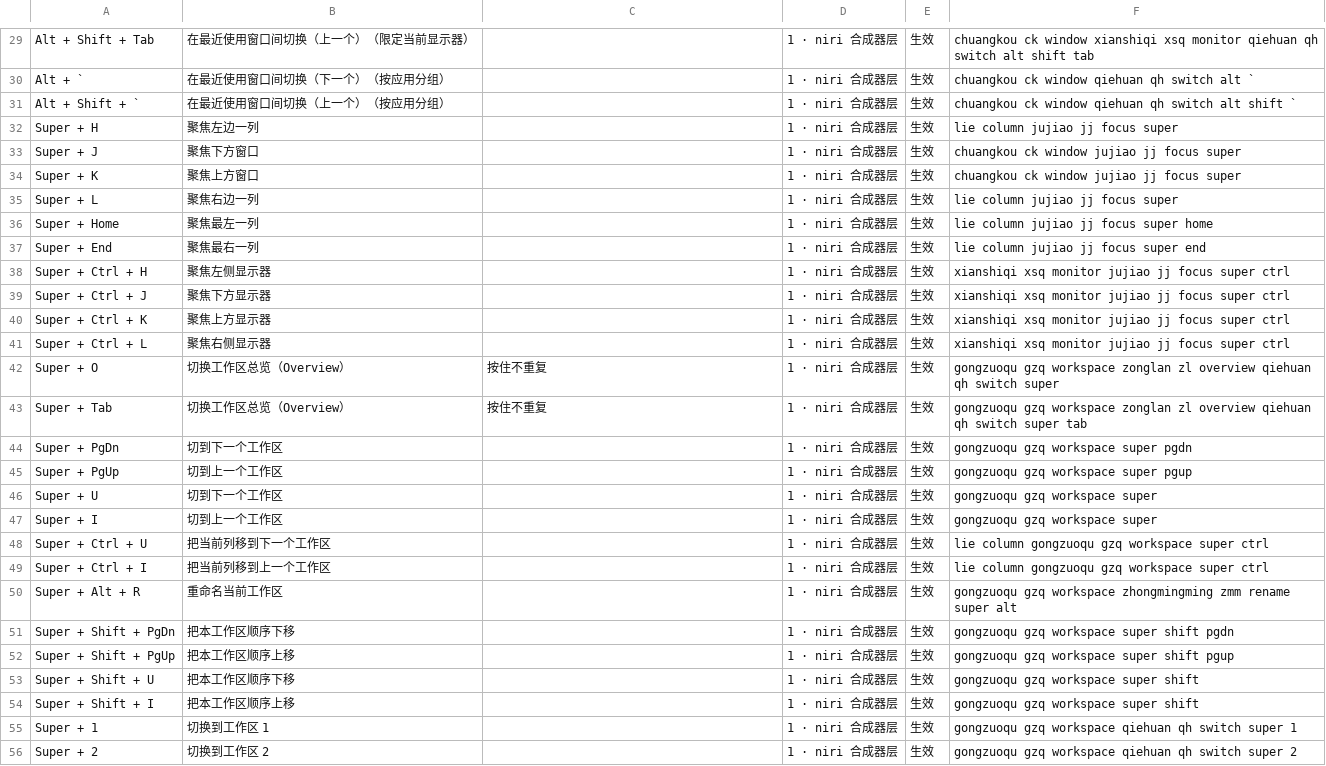
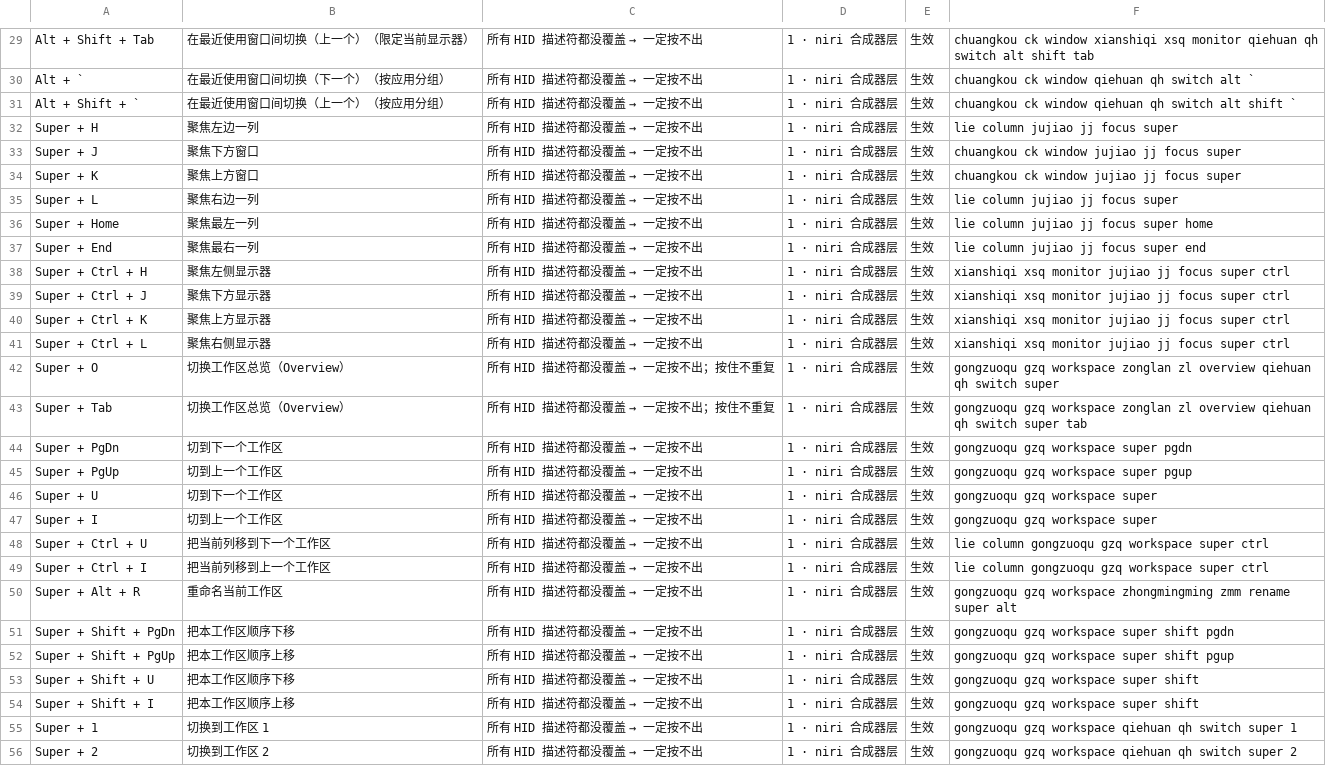
Before and after one commit to Ayeez757/keymap-atlas, a TSV file: examples/shortcuts-index.tsv, drawn as a sheet; only a part is shown, gaps mark what is left out; the diff covers the shown part only; the diff names each change by its address in the sheet, - before the commit and + after, or states it on an @@ line.

```diff
--- a/examples/shortcuts-index.tsv
+++ b/examples/shortcuts-index.tsv
@@ C29:C41: (empty) → 所有 HID 描述符都没覆盖 → 一定按不出 @@
@@ C42:C43: 按住不重复 → 所有 HID 描述符都没覆盖 → 一定按不出；按住不重复 @@
@@ C44:C56: (empty) → 所有 HID 描述符都没覆盖 → 一定按不出 @@
```
Also changed, not shown: 104 edited cells elsewhere in this file, 3 other files.
